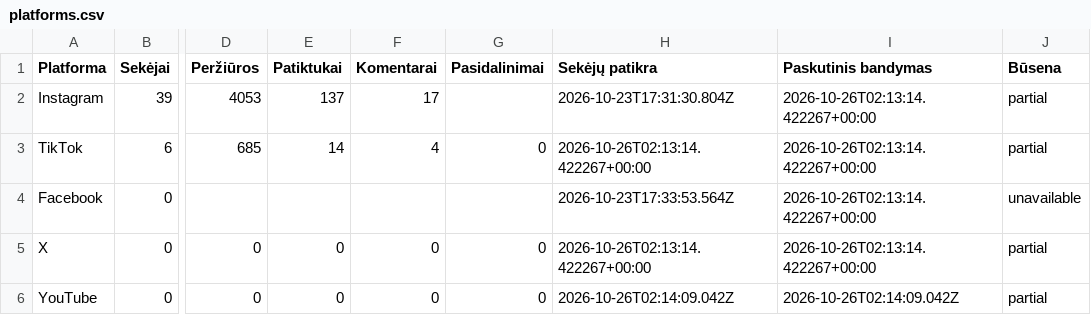
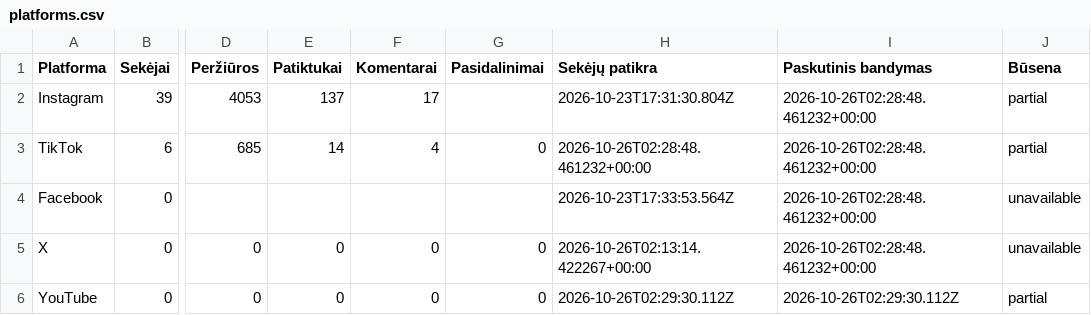
Before and after one commit to Jautis5/cooked-dev-stats, a CSV file: data/dont-get-traced/platforms.csv, drawn as a sheet; only a part is shown, gaps mark what is left out; the diff names each change by its address in the sheet, - before the commit and + after, or states it on an @@ line.

```diff
--- a/data/dont-get-traced/platforms.csv
+++ b/data/dont-get-traced/platforms.csv
-I2:I5 (Paskutinis bandymas): 2026-10-26T02:13:14.422267+00:00
+I2:I5 (Paskutinis bandymas): 2026-10-26T02:28:48.461232+00:00
-H3 (Sekėjų patikra): 2026-10-26T02:13:14.422267+00:00
+H3 (Sekėjų patikra): 2026-10-26T02:28:48.461232+00:00
-J5 (Būsena): partial
+J5 (Būsena): unavailable
-H6 (Sekėjų patikra): 2026-10-26T02:14:09.042Z
+H6 (Sekėjų patikra): 2026-10-26T02:29:30.112Z
-I6 (Paskutinis bandymas): 2026-10-26T02:14:09.042Z
+I6 (Paskutinis bandymas): 2026-10-26T02:29:30.112Z
```
Also changed, not shown: data/dont-get-traced/metrics.csv, data/dont-get-traced/posts.csv, 13 other files.
